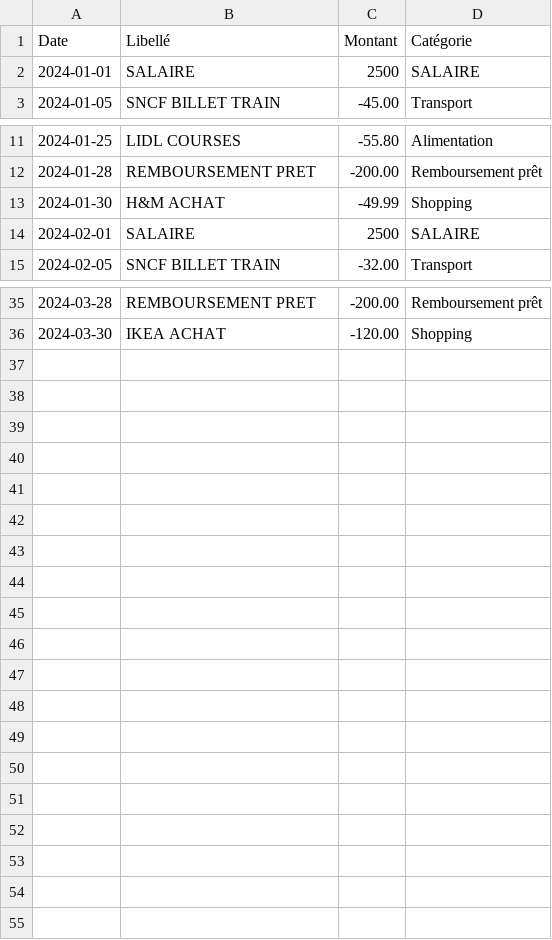
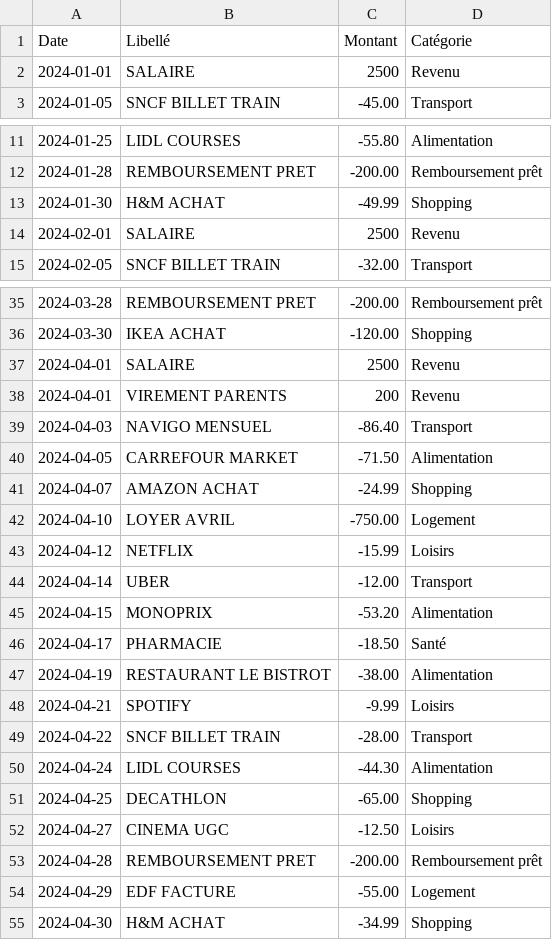
Before and after one commit to qkrjiwon/Python_projet, a CSV file: personal_budget_manager/transactions.csv, drawn as a sheet; only a part is shown, gaps mark what is left out; the diff covers the shown part only.

```diff
--- a/personal_budget_manager/transactions.csv
+++ b/personal_budget_manager/transactions.csv
@@ -1,3 +1,3 @@
 Date;Libellé;Montant;Catégorie
-2024-01-01; SALAIRE ;2500; SALAIRE
+2024-01-01; SALAIRE ;2500;Revenu
 2024-01-05;SNCF BILLET TRAIN;-45.00;Transport
@@ -13,3 +13,3 @@ Date;Libellé;Montant;Catégorie
 2024-01-30;H&M ACHAT;-49.99;Shopping
-2024-02-01; SALAIRE ;2500; SALAIRE
+2024-02-01; SALAIRE ;2500;Revenu
 2024-02-05;SNCF BILLET TRAIN;-32.00;Transport
@@ -36 +36,20 @@ Date;Libellé;Montant;Catégorie
 2024-03-30;IKEA ACHAT;-120.00;Shopping
+2024-04-01; SALAIRE ;2500;Revenu
+2024-04-01;VIREMENT PARENTS;200;Revenu
+2024-04-03;NAVIGO MENSUEL;-86.40;Transport
+2024-04-05;CARREFOUR MARKET;-71.50;Alimentation
+2024-04-07;AMAZON ACHAT;-24.99;Shopping
+2024-04-10;LOYER AVRIL;-750.00;Logement
+2024-04-12;NETFLIX;-15.99;Loisirs
+2024-04-14;UBER;-12.00;Transport
+2024-04-15;MONOPRIX;-53.20;Alimentation
+2024-04-17;PHARMACIE;-18.50;Santé
+2024-04-19;RESTAURANT LE BISTROT;-38.00;Alimentation
+2024-04-21;SPOTIFY;-9.99;Loisirs
+2024-04-22;SNCF BILLET TRAIN;-28.00;Transport
+2024-04-24;LIDL COURSES;-44.30;Alimentation
+2024-04-25;DECATHLON;-65.00;Shopping
+2024-04-27;CINEMA UGC;-12.50;Loisirs
+2024-04-28;REMBOURSEMENT PRET;-200.00;Remboursement prêt
+2024-04-29;EDF FACTURE;-55.00;Logement
+2024-04-30;H&M ACHAT;-34.99;Shopping
```
Also changed, not shown: 1 edited cell elsewhere in this file, 5 other files.
